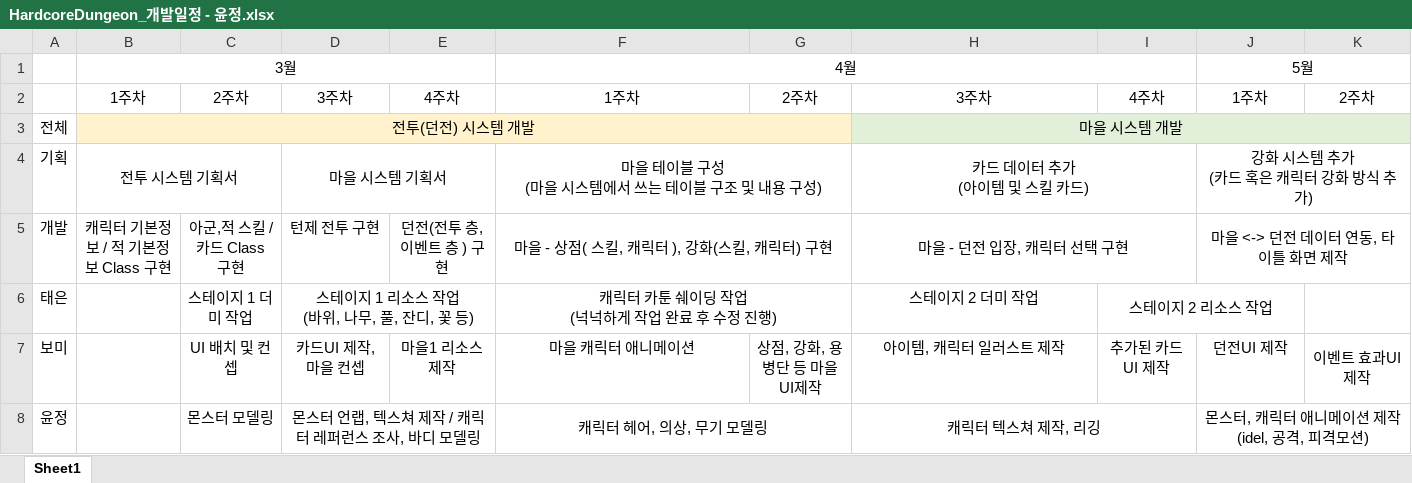
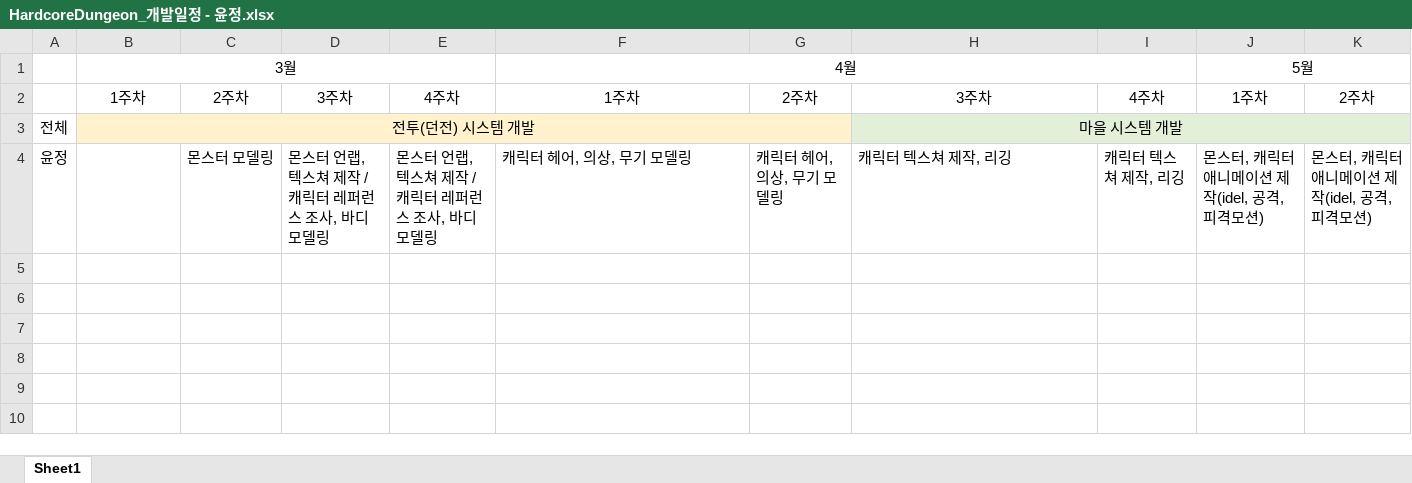
Before and after one commit to graduprojct/basefile, an Excel workbook: HardcoreDungeon_개발일정 - 윤정.xlsx, sheet Sheet1, drawn as a sheet; only a part is shown; values as stored, in another font and other column widths than the file's, no borders; removed rows and columns are numbered as before the commit, all else as after; rows hold the shown columns only; ↵ is a line break in a cell; the diff names each change by its address in the sheet, - before the commit and + after, or states it on an @@ line.

```diff
--- a/HardcoreDungeon_개발일정 - 윤정.xlsx (sheet Sheet1)
+++ b/HardcoreDungeon_개발일정 - 윤정.xlsx (sheet Sheet1)
-row 4: 기획 | 전투 시스템 기획서 |  | 마을 시스템 기획서 |  | 마을 테이블 구성 ↵ (마을 시스템에서 쓰는 테이블 구조 및 내용 구성) |  | 카드 데이터 추가 ↵ (아이템 및 스킬 카드) |  | 강화 시스템 추가 ↵ (카드 혹은 캐릭터 강화 방식 추가)
-row 5: 개발 | 캐릭터 기본정보 / 적 기본정보 Class 구현 | 아군,적 스킬 / 카드 Class 구현 | 턴제 전투 구현 | 던전(전투 층, 이벤트 층 ) 구현 | 마을 - 상점( 스킬, 캐릭터 ), 강화(스킬, 캐릭터) 구현 |  | 마을 - 던전 입장, 캐릭터 선택 구현 |  | 마을 <-> 던전 데이터 연동, 타이틀 화면 제작
-row 6: 태은 |  | 스테이지 1 더미 작업 | 스테이지 1 리소스 작업 ↵ (바위, 나무, 풀, 잔디, 꽃 등) |  | 캐릭터 카툰 쉐이딩 작업 ↵ (넉넉하게 작업 완료 후 수정 진행) |  | 스테이지 2 더미 작업 | 스테이지 2 리소스 작업
-row 7: 보미 |  | UI 배치 및 컨셉 | 카드UI 제작, 마을 컨셉 | 마을1 리소스제작 | 마을 캐릭터 애니메이션 | 상점, 강화, 용병단 등 마을 UI제작 | 아이템, 캐릭터 일러스트 제작 | 추가된 카드 UI 제작 | 던전UI 제작 | 이벤트 효과UI제작
-D4 alignment: center
+D4 alignment: left
-D8:E8 merged
-E4: (empty)
+E4: 몬스터 언랩, 텍스쳐 제작 / 캐릭터 레퍼런스 조사, 바디 모델링
-F4 alignment: center
+F4 alignment: left
-F8:G8 merged
-G4: (empty)
+G4: 캐릭터 헤어, 의상, 무기 모델링
-H4 alignment: center
+H4 alignment: left
-H8:I8 merged
-I4: (empty)
+I4: 캐릭터 텍스쳐 제작, 리깅
-J4 alignment: center
+J4 alignment: left
-J8:K8 merged
-K4: (empty)
+K4: 몬스터, 캐릭터 애니메이션 제작(idel, 공격, 피격모션)
```
Also changed, not shown: HardcoreDungeon_개발일정 - 기획.xlsx, HardcoreDungeon_개발일정 - 보미.xlsx, 3 other files.
